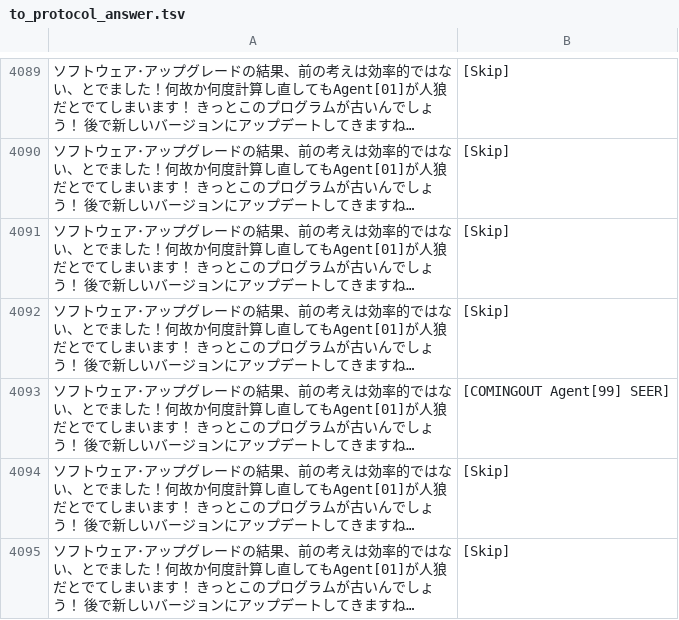
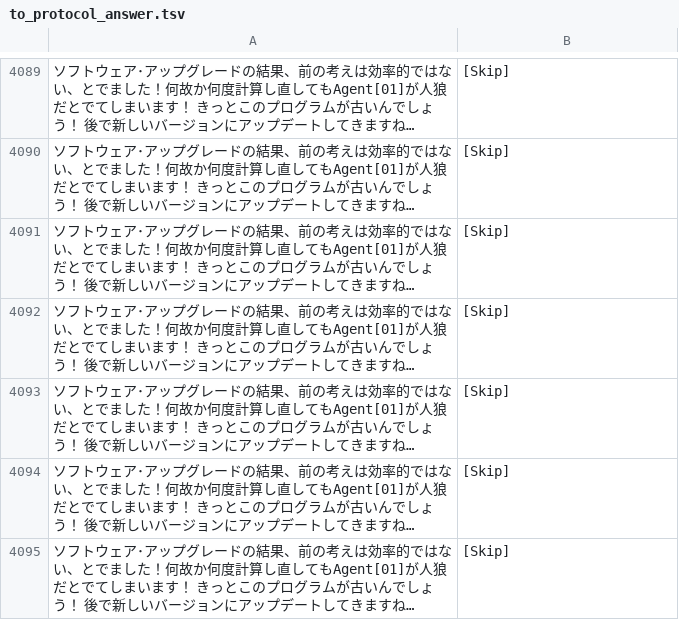
Before and after one commit to mcre/aiwolf-4th-nlp, a TSV file: serverLogInvestigation/to_protocol_answer.tsv, drawn as a sheet; only a part is shown, gaps mark what is left out; long unchanged cells end in …; the diff names each change by its address in the sheet, - before the commit and + after, or states it on an @@ line.

```diff
--- a/serverLogInvestigation/to_protocol_answer.tsv
+++ b/serverLogInvestigation/to_protocol_answer.tsv
-B4093: [COMINGOUT Agent[99] SEER]
+B4093: [Skip]
```
Also changed, not shown: 5 other files.
